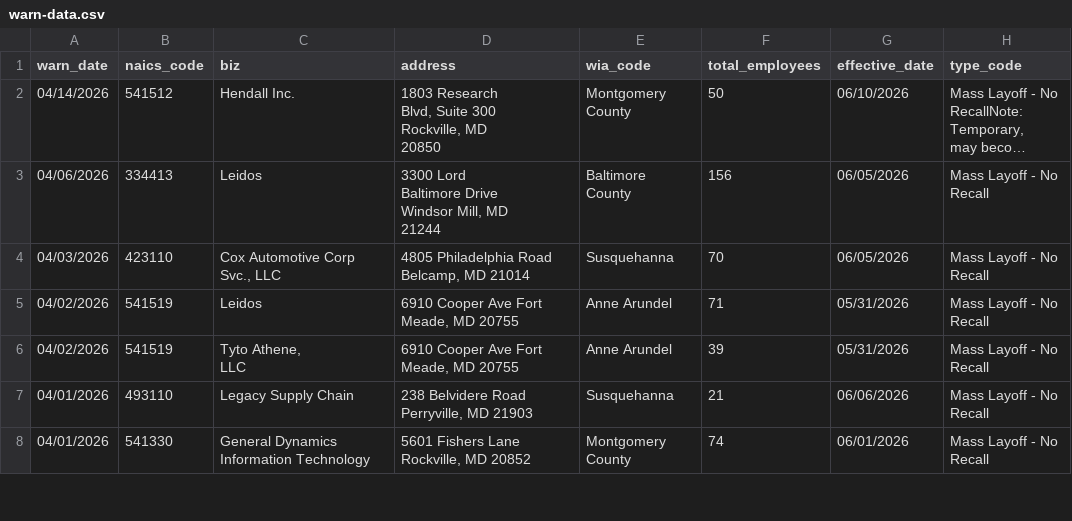
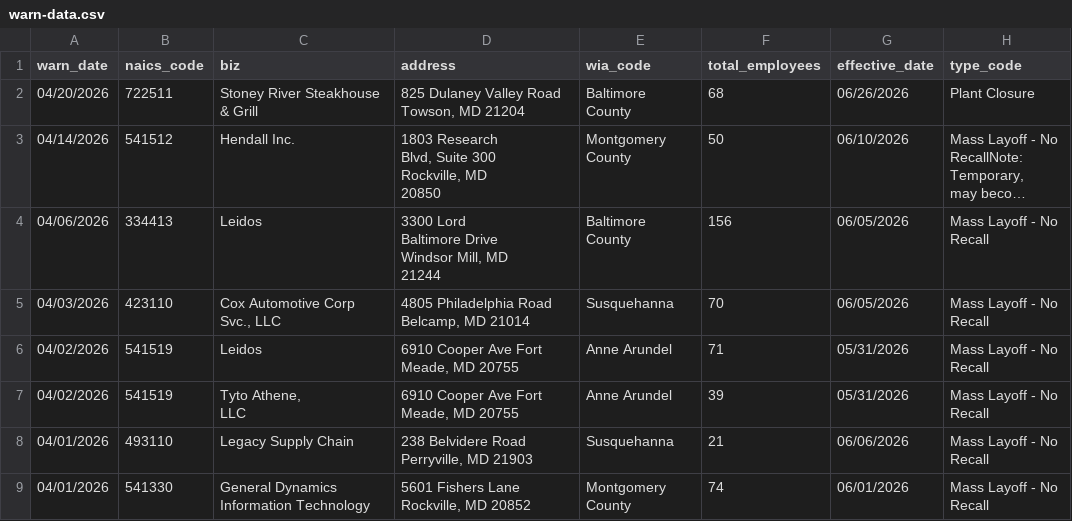
Before and after one commit to ndelkamiller/nicarscrape, a CSV file: warn-data.csv, drawn as a sheet; only a part is shown; long unchanged cells end in …; ↵ is a line break in a cell; the diff names each change by its address in the sheet, - before the commit and + after, or states it on an @@ line.

```diff
--- a/warn-data.csv
+++ b/warn-data.csv
+row 2: 04/20/2026 | 722511 | Stoney River Steakhouse & Grill | 825 Dulaney Valley Road ↵ Towson, MD 21204 | Baltimore County | 68 | 06/26/2026 | Plant Closure
```
